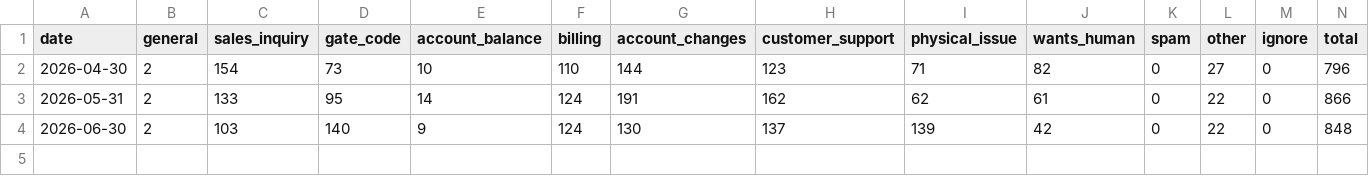
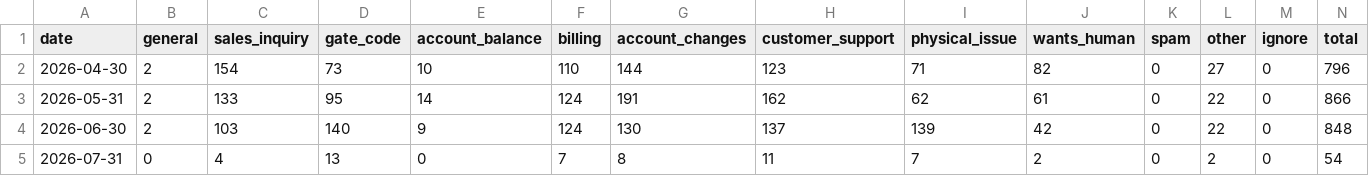
Before and after one commit to scalato/1box-dashboard, a CSV file: data/sp/escalations_by_category.csv, drawn as a sheet.

```diff
--- a/data/sp/escalations_by_category.csv
+++ b/data/sp/escalations_by_category.csv
@@ -4 +4,2 @@ date,general,sales_inquiry,gate_code,account_balance,billing,account_changes,cus
 2026-06-30,2,103,140,9,124,130,137,139,42,0,22,0,848
+2026-07-31,0,4,13,0,7,8,11,7,2,0,2,0,54
```
Also changed, not shown: data/sp/conversations_by_category.csv, data/sp/conversations_by_location.csv, 2 other files.
